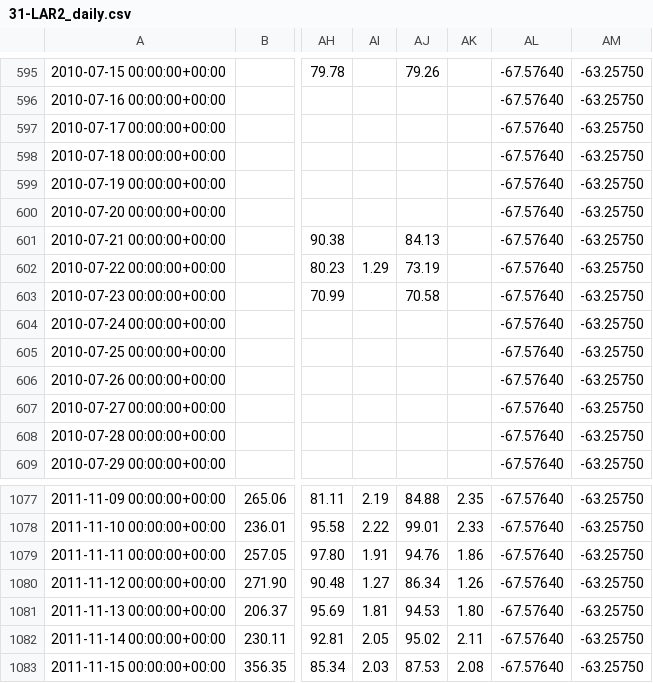
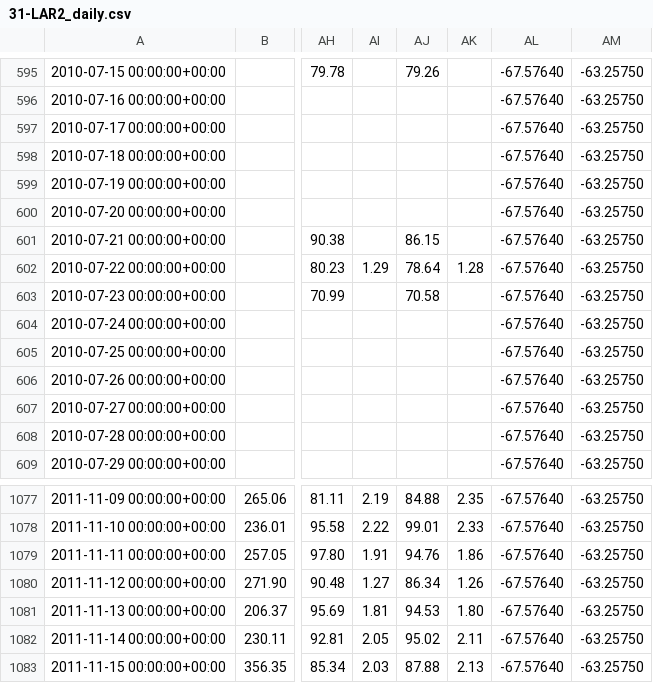
Before and after one commit to GEUS-Glaciology-and-Climate/GC-Net-level-1-data-processing, a CSV file: L1/31-LAR2_daily.csv, drawn as a sheet; only a part is shown, gaps mark what is left out; the diff names each change by its address in the sheet, - before the commit and + after, or states it on an @@ line.

```diff
--- a/L1/31-LAR2_daily.csv
+++ b/L1/31-LAR2_daily.csv
-AJ601: 84.13
+AJ601: 86.15
-AJ602: 73.19
+AJ602: 78.64
-AK602: (empty)
+AK602: 1.28
-AJ1083: 87.53
+AJ1083: 87.88
-AK1083: 2.08
+AK1083: 2.13
```
Also changed, not shown: L1/14-NGRIP_daily.csv, L1/18-KULU_daily.csv, 21 other files.
